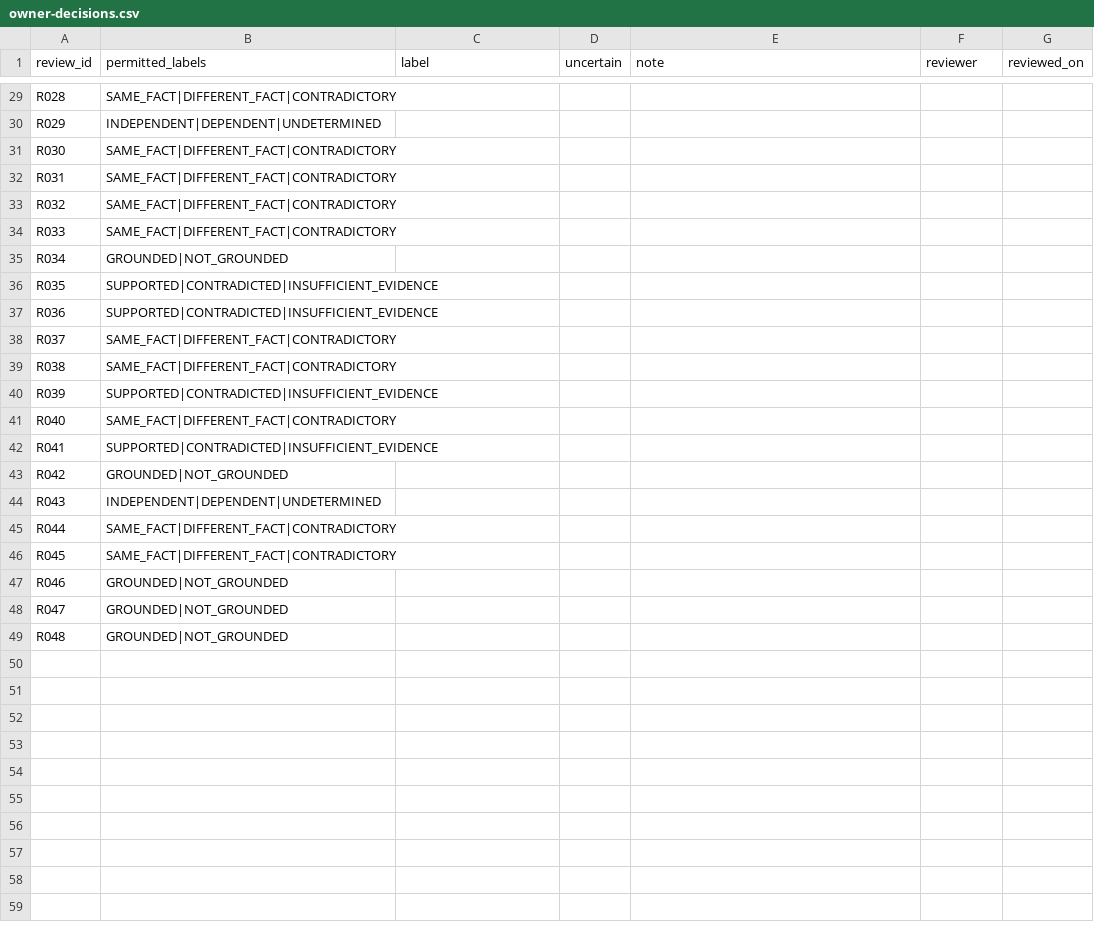
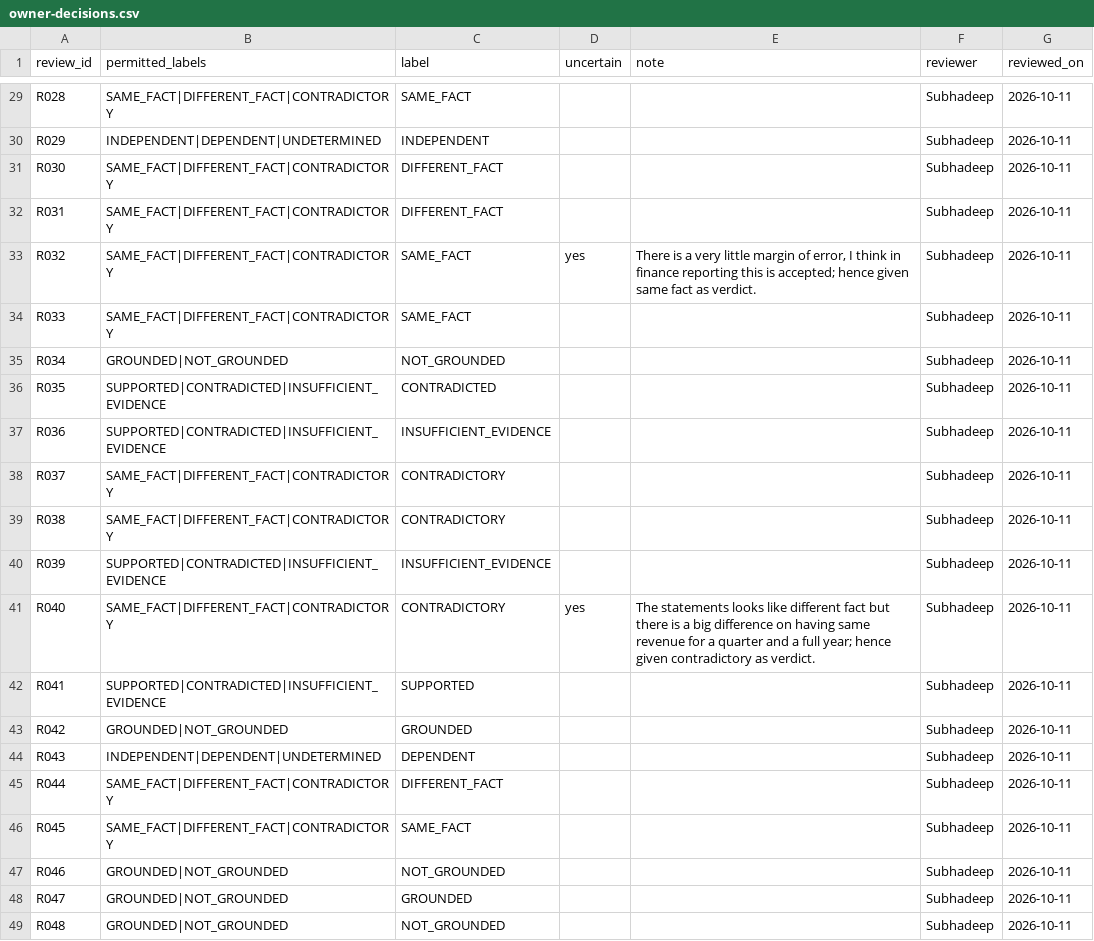
Before and after one commit to subhadlearner/insightforge-agent, a CSV file: benchmarks/evidence/review/owner-decisions.csv, drawn as a sheet; only a part is shown, gaps mark what is left out; the diff covers the shown part only; the diff names each change by its address in the sheet, - before the commit and + after, or states it on an @@ line.

```diff
--- a/benchmarks/evidence/review/owner-decisions.csv
+++ b/benchmarks/evidence/review/owner-decisions.csv
-C29 (label): (empty)
+C29 (label): SAME_FACT
-F29:F49 (reviewer): (empty)
+F29:F49 (reviewer): Subhadeep
-G29:G49 (reviewed_on): (empty)
+G29:G49 (reviewed_on): 2026-10-11
-C30 (label): (empty)
+C30 (label): INDEPENDENT
-C31:C32 (label): (empty)
+C31:C32 (label): DIFFERENT_FACT
-C33:C34 (label): (empty)
+C33:C34 (label): SAME_FACT
-D33 (uncertain): (empty)
+D33 (uncertain): yes
-E33 (note): (empty)
+E33 (note): There is a very little margin of error, I think in finance reporting this is accepted; hence given same fact as verdict.
-C35 (label): (empty)
+C35 (label): NOT_GROUNDED
-C36 (label): (empty)
+C36 (label): CONTRADICTED
-C37 (label): (empty)
+C37 (label): INSUFFICIENT_EVIDENCE
-C38:C39 (label): (empty)
+C38:C39 (label): CONTRADICTORY
-C40 (label): (empty)
+C40 (label): INSUFFICIENT_EVIDENCE
-C41 (label): (empty)
+C41 (label): CONTRADICTORY
-D41 (uncertain): (empty)
+D41 (uncertain): yes
-E41 (note): (empty)
+E41 (note): The statements looks like different fact but there is a big difference on having same revenue for a quarter and a full year; hence given contradictory as verdict.
-C42 (label): (empty)
+C42 (label): SUPPORTED
-C43 (label): (empty)
+C43 (label): GROUNDED
-C44 (label): (empty)
+C44 (label): DEPENDENT
-C45 (label): (empty)
+C45 (label): DIFFERENT_FACT
-C46 (label): (empty)
+C46 (label): SAME_FACT
-C47 (label): (empty)
+C47 (label): NOT_GROUNDED
-C48 (label): (empty)
+C48 (label): GROUNDED
-C49 (label): (empty)
+C49 (label): NOT_GROUNDED
```
Also changed, not shown: 83 edited cells elsewhere in this file, 8 other files.
